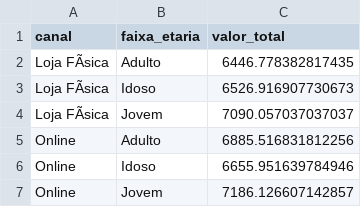
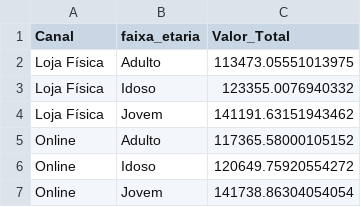
Before and after one commit to joao-vale414/RepoSenac, a CSV file: ticket_medio.csv, drawn as a sheet; the diff names each change by its address in the sheet, - before the commit and + after, or states it on an @@ line.

```diff
--- a/ticket_medio.csv
+++ b/ticket_medio.csv
-A1: canal
+A1: Canal
-C1: valor_total
+C1: Valor_Total
-A2:A4 (Canal): Loja FÃsica
+A2:A4 (Canal): Loja Física
-C2 (Valor_Total): 6446.778382817435
+C2 (Valor_Total): 113473.05551013975
-C3 (Valor_Total): 6526.916907730673
+C3 (Valor_Total): 123355.0076940332
-C4 (Valor_Total): 7090.057037037037
+C4 (Valor_Total): 141191.63151943462
-C5 (Valor_Total): 6885.516831812256
+C5 (Valor_Total): 117365.58000105152
-C6 (Valor_Total): 6655.951639784946
+C6 (Valor_Total): 120649.75920554272
-C7 (Valor_Total): 7186.126607142857
+C7 (Valor_Total): 141738.86304054054
```
Also changed, not shown: frequencia_canal.csv, mais_comprados_faixa.csv, 6 other files.
